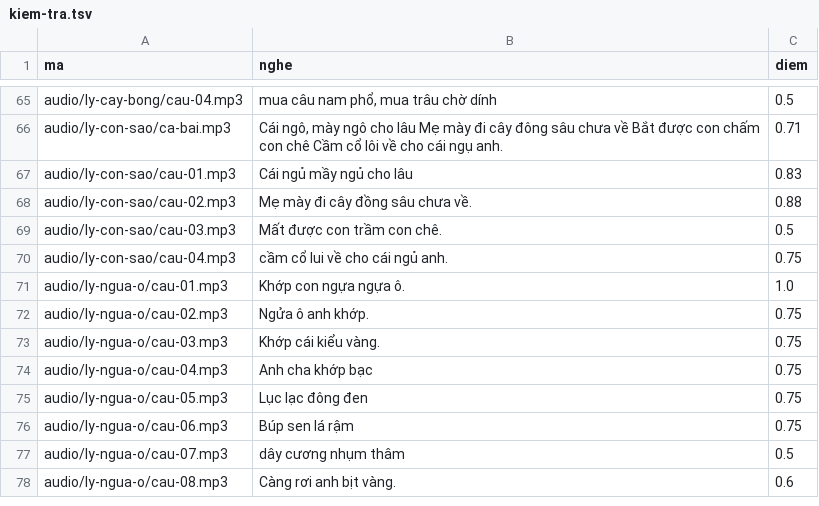
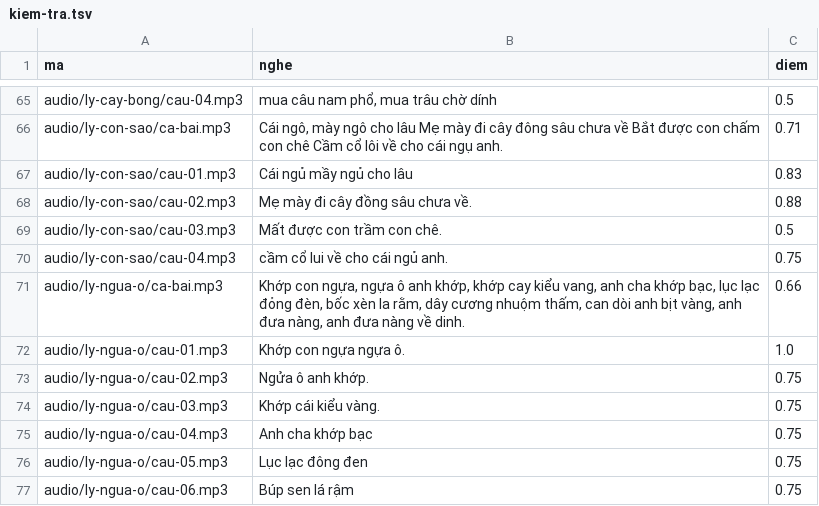
Before and after one commit to CVCEC/hatca, a TSV file: giong-ai/kiem-tra.tsv, drawn as a sheet; only a part is shown, gaps mark what is left out; the shorter side is filled out with more unchanged rows.

```diff
--- a/giong-ai/kiem-tra.tsv
+++ b/giong-ai/kiem-tra.tsv
@@ -70,2 +70,3 @@ audio/ly-con-sao/cau-03.mp3	Mất được con trầm con chê.	0.5
 audio/ly-con-sao/cau-04.mp3	cầm cổ lui về cho cái ngủ anh.	0.75
+audio/ly-ngua-o/ca-bai.mp3	Khớp con ngựa, ngựa ô anh khớp, khớp cay kiểu vang, anh cha khớp bạc, lục lạc đỏng đèn, bốc xèn la rằm, dây cương nhuộm thấm, can dòi anh bịt vàng, anh đưa nàng, anh đưa nàng về dinh.	0.66
 audio/ly-ngua-o/cau-01.mp3	Khớp con ngựa ngựa ô.	1.0
```
Also changed, not shown: 4 other files.
